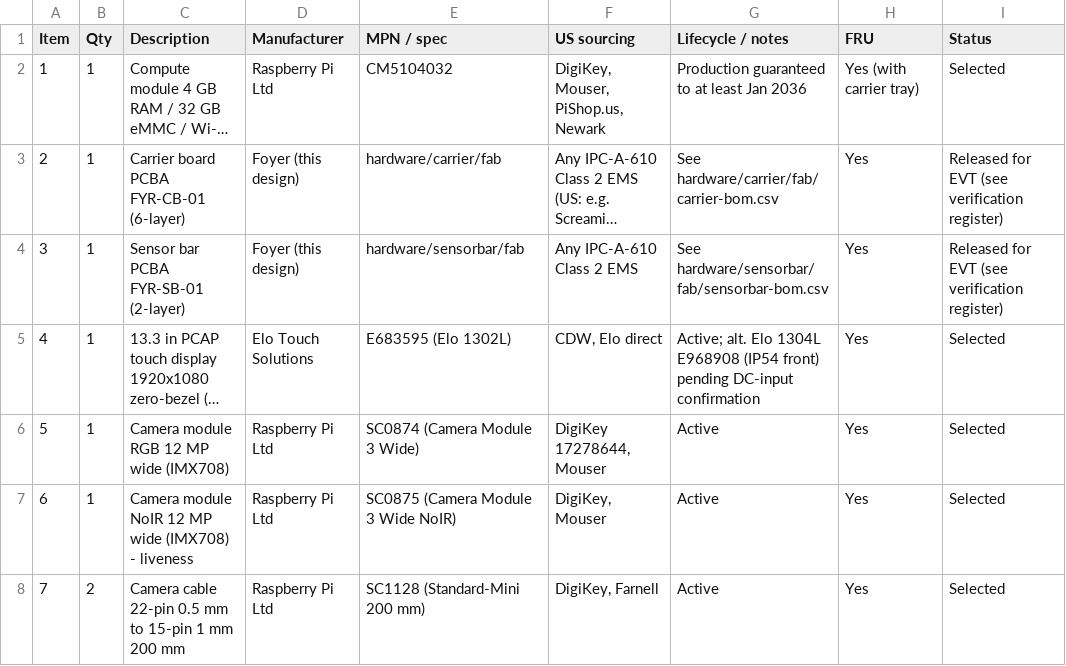
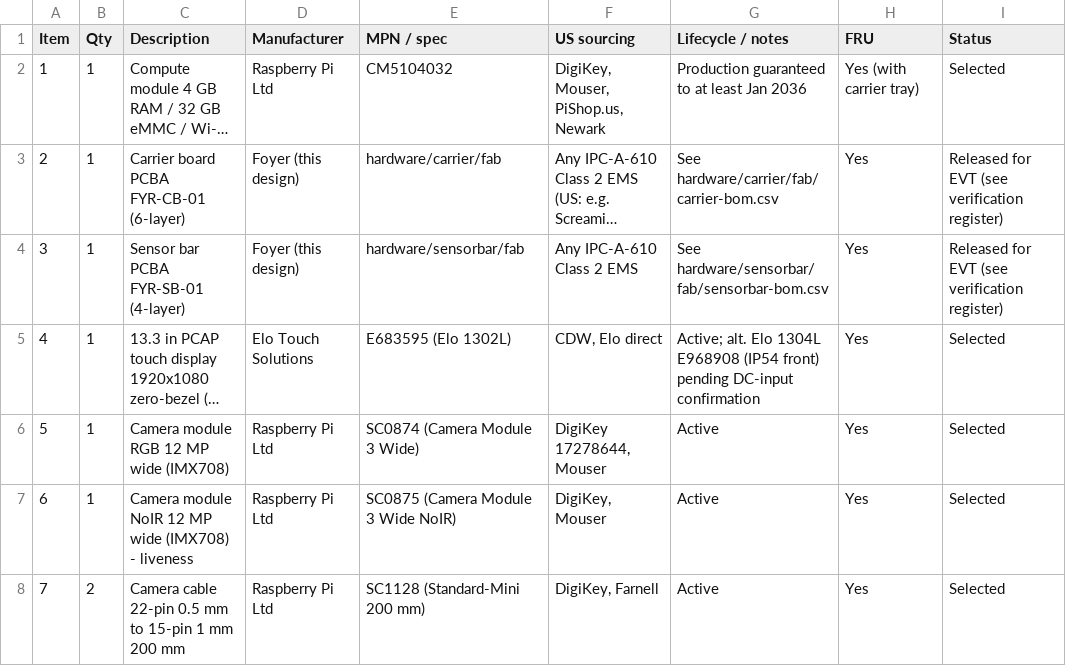
Before and after one commit to qinyuansg/sgqy, a CSV file: foyer-kiosk/docs/bom-system.csv, drawn as a sheet; only a part is shown; long unchanged cells end in …; the diff names each change by its address in the sheet, - before the commit and + after, or states it on an @@ line.

```diff
--- a/foyer-kiosk/docs/bom-system.csv
+++ b/foyer-kiosk/docs/bom-system.csv
-C4 (Description): Sensor bar PCBA FYR-SB-01 (2-layer)
+C4 (Description): Sensor bar PCBA FYR-SB-01 (4-layer)
```
Also changed, not shown: foyer-kiosk/hardware/sensorbar/fab/sensorbar-cpl.csv, 25 other files.
